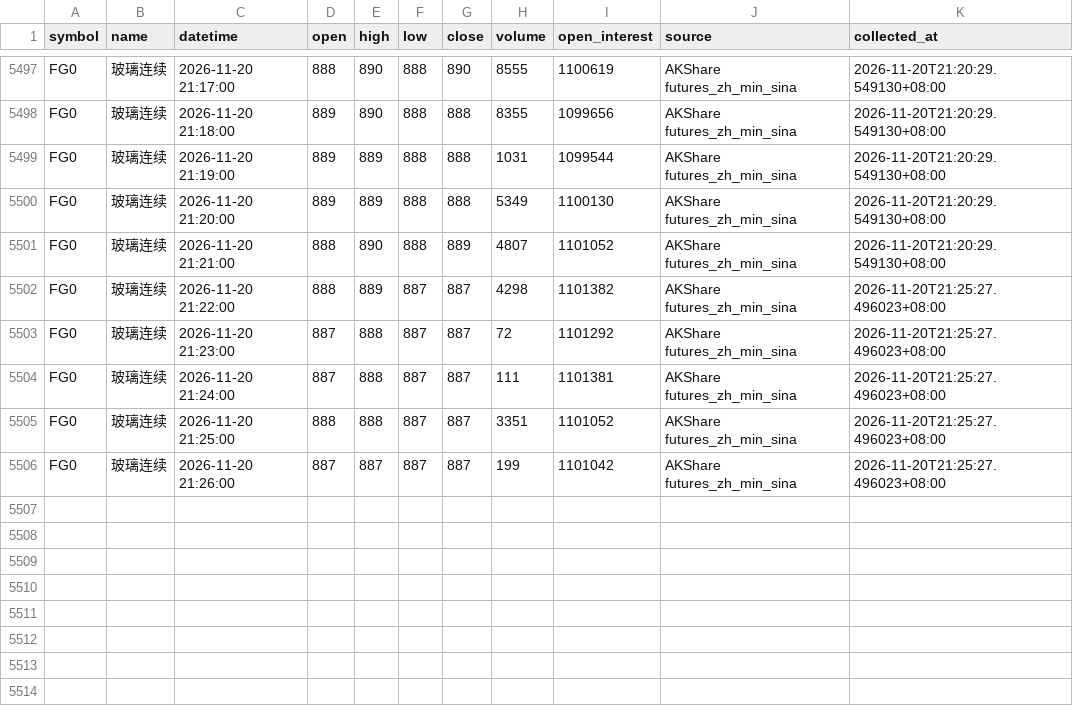
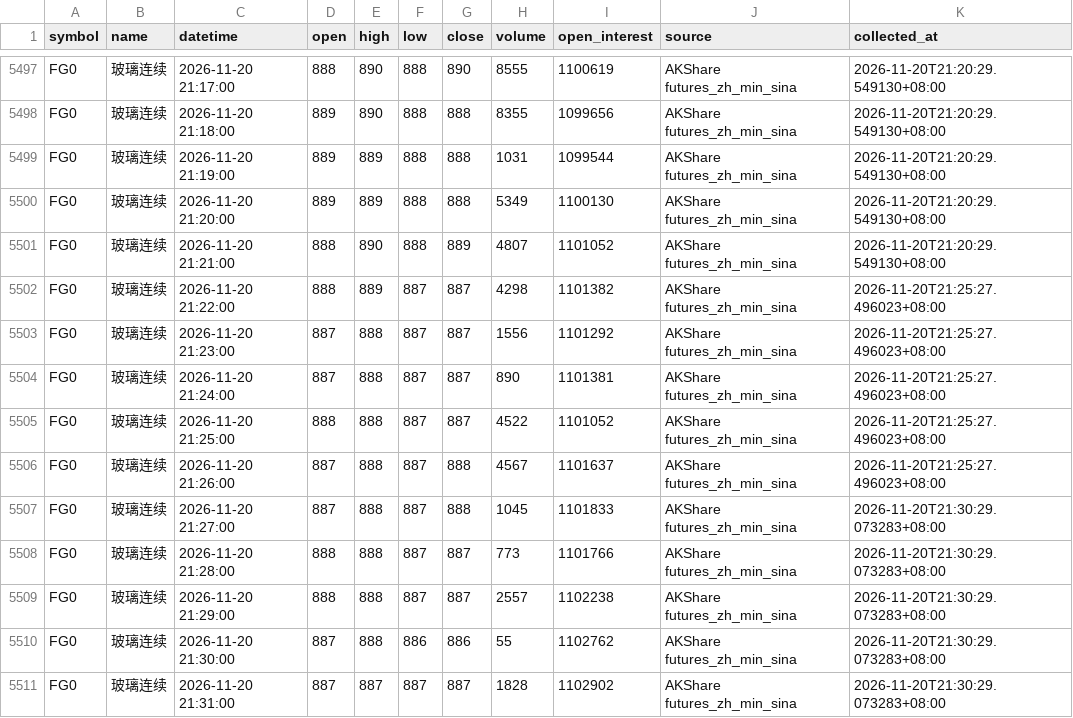
Before and after one commit to luckyjohnlucky/akshare-futures-data, a CSV file: output/FG0_minute_bars.csv, drawn as a sheet; only a part is shown, gaps mark what is left out.

```diff
--- a/output/FG0_minute_bars.csv
+++ b/output/FG0_minute_bars.csv
@@ -5502,5 +5502,10 @@ FG0,玻璃连续,2026-11-20 21:21:00,888,890,888,889,4807,1101052,AKShare future
 FG0,玻璃连续,2026-11-20 21:22:00,888,889,887,887,4298,1101382,AKShare futures_zh_min_sina,2026-11-20T21:25:27.496023+08:00
-FG0,玻璃连续,2026-11-20 21:23:00,887,888,887,887,72,1101292,AKShare futures_zh_min_sina,2026-11-20T21:25:27.496023+08:00
-FG0,玻璃连续,2026-11-20 21:24:00,887,888,887,887,111,1101381,AKShare futures_zh_min_sina,2026-11-20T21:25:27.496023+08:00
-FG0,玻璃连续,2026-11-20 21:25:00,888,888,887,887,3351,1101052,AKShare futures_zh_min_sina,2026-11-20T21:25:27.496023+08:00
-FG0,玻璃连续,2026-11-20 21:26:00,887,887,887,887,199,1101042,AKShare futures_zh_min_sina,2026-11-20T21:25:27.496023+08:00
+FG0,玻璃连续,2026-11-20 21:23:00,887,888,887,887,1556,1101292,AKShare futures_zh_min_sina,2026-11-20T21:25:27.496023+08:00
+FG0,玻璃连续,2026-11-20 21:24:00,887,888,887,887,890,1101381,AKShare futures_zh_min_sina,2026-11-20T21:25:27.496023+08:00
+FG0,玻璃连续,2026-11-20 21:25:00,888,888,887,887,4522,1101052,AKShare futures_zh_min_sina,2026-11-20T21:25:27.496023+08:00
+FG0,玻璃连续,2026-11-20 21:26:00,887,888,887,888,4567,1101637,AKShare futures_zh_min_sina,2026-11-20T21:25:27.496023+08:00
+FG0,玻璃连续,2026-11-20 21:27:00,887,888,887,888,1045,1101833,AKShare futures_zh_min_sina,2026-11-20T21:30:29.073283+08:00
+FG0,玻璃连续,2026-11-20 21:28:00,888,888,887,887,773,1101766,AKShare futures_zh_min_sina,2026-11-20T21:30:29.073283+08:00
+FG0,玻璃连续,2026-11-20 21:29:00,888,888,887,887,2557,1102238,AKShare futures_zh_min_sina,2026-11-20T21:30:29.073283+08:00
+FG0,玻璃连续,2026-11-20 21:30:00,887,888,886,886,55,1102762,AKShare futures_zh_min_sina,2026-11-20T21:30:29.073283+08:00
+FG0,玻璃连续,2026-11-20 21:31:00,887,887,887,887,1828,1102902,AKShare futures_zh_min_sina,2026-11-20T21:30:29.073283+08:00
```
Also changed, not shown: output/HC0_minute_bars.csv, output/L0_minute_bars.csv, 6 other files.
